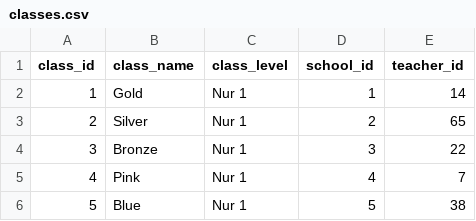
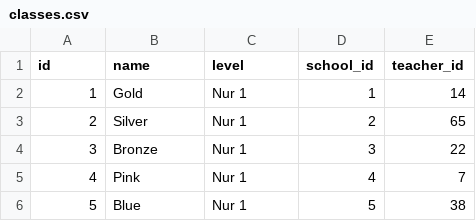
Before and after one commit to eustudyassist/SQL-ESSENTIALS-DATA, a CSV file: data/eustudyassist-pry-school/classes.csv, drawn as a sheet; only a part is shown.

Commit message:
update data and scripts

```diff
--- a/data/eustudyassist-pry-school/classes.csv
+++ b/data/eustudyassist-pry-school/classes.csv
@@ -1,2 +1,2 @@
-class_id,class_name,class_level,school_id,teacher_id
+id,name,level,school_id,teacher_id
 1,Gold,Nur 1,1,14
```
Also changed, not shown: data/eustudyassist-pry-school/school_data.csv, 5 other files.
